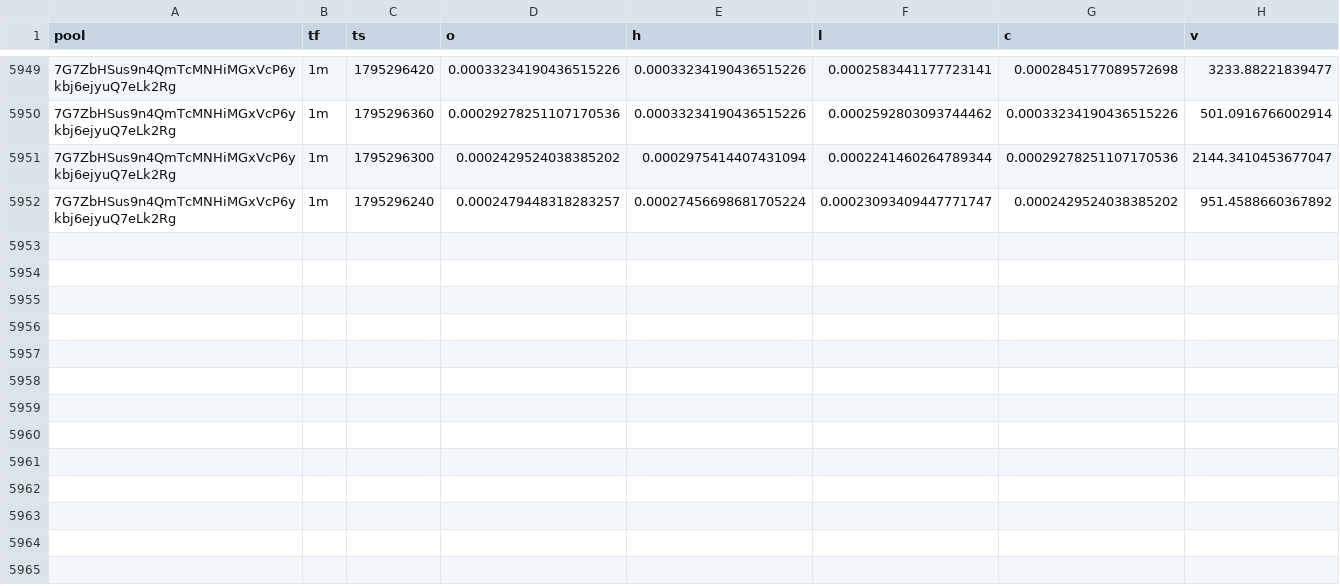
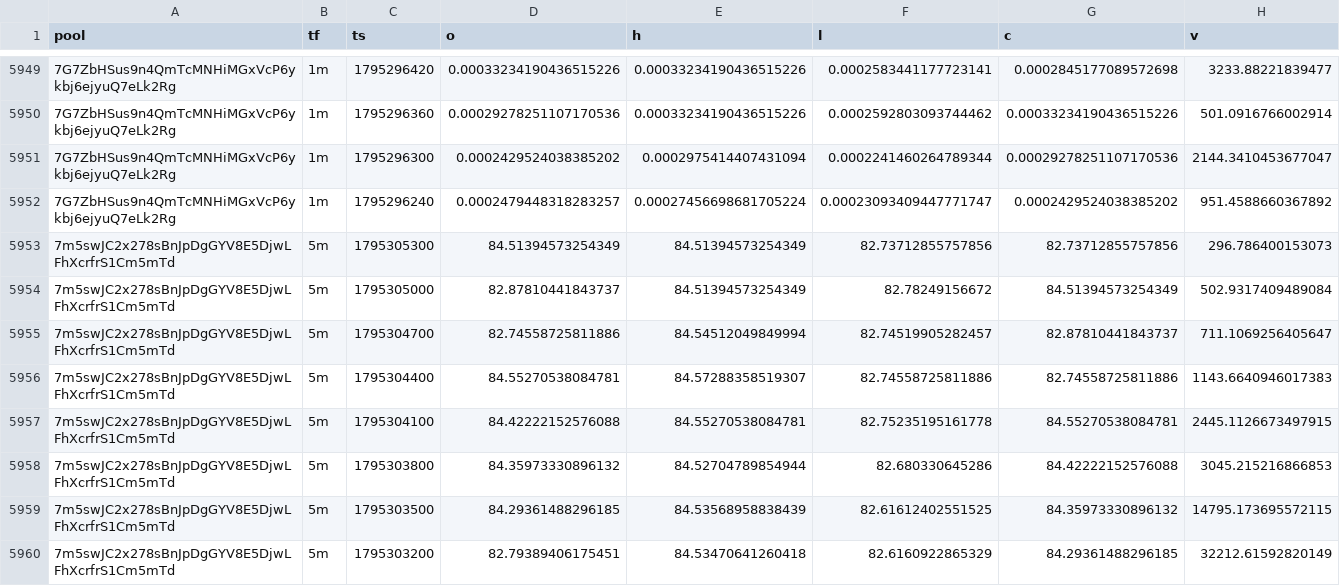
Before and after one commit to davidbobholz-stack/young-coin-collector., a CSV file: shards/2026-11-21/ohlcv.csv, drawn as a sheet; only a part is shown, gaps mark what is left out; the diff names each change by its address in the sheet, - before the commit and + after, or states it on an @@ line.

```diff
--- a/shards/2026-11-21/ohlcv.csv
+++ b/shards/2026-11-21/ohlcv.csv
+row 5953: 7m5swJC2x278sBnJpDgGYV8E5DjwLFhXcrfrS1Cm5mTd | 5m | 1795305300 | 84.51394573254349 | 84.51394573254349 | 82.73712855757856 | 82.73712855757856 | 296.786400153073
+row 5954: 7m5swJC2x278sBnJpDgGYV8E5DjwLFhXcrfrS1Cm5mTd | 5m | 1795305000 | 82.87810441843737 | 84.51394573254349 | 82.78249156672 | 84.51394573254349 | 502.9317409489084
+row 5955: 7m5swJC2x278sBnJpDgGYV8E5DjwLFhXcrfrS1Cm5mTd | 5m | 1795304700 | 82.74558725811886 | 84.54512049849994 | 82.74519905282457 | 82.87810441843737 | 711.1069256405647
+row 5956: 7m5swJC2x278sBnJpDgGYV8E5DjwLFhXcrfrS1Cm5mTd | 5m | 1795304400 | 84.55270538084781 | 84.57288358519307 | 82.74558725811886 | 82.74558725811886 | 1143.6640946017383
+row 5957: 7m5swJC2x278sBnJpDgGYV8E5DjwLFhXcrfrS1Cm5mTd | 5m | 1795304100 | 84.42222152576088 | 84.55270538084781 | 82.75235195161778 | 84.55270538084781 | 2445.1126673497915
+row 5958: 7m5swJC2x278sBnJpDgGYV8E5DjwLFhXcrfrS1Cm5mTd | 5m | 1795303800 | 84.35973330896132 | 84.52704789854944 | 82.680330645286 | 84.42222152576088 | 3045.215216866853
+row 5959: 7m5swJC2x278sBnJpDgGYV8E5DjwLFhXcrfrS1Cm5mTd | 5m | 1795303500 | 84.29361488296185 | 84.53568958838439 | 82.61612402551525 | 84.35973330896132 | 14795.173695572115
+row 5960: 7m5swJC2x278sBnJpDgGYV8E5DjwLFhXcrfrS1Cm5mTd | 5m | 1795303200 | 82.79389406175451 | 84.53470641260418 | 82.6160922865329 | 84.29361488296185 | 32212.61592820149
```
Also changed, not shown: 11 other files.
